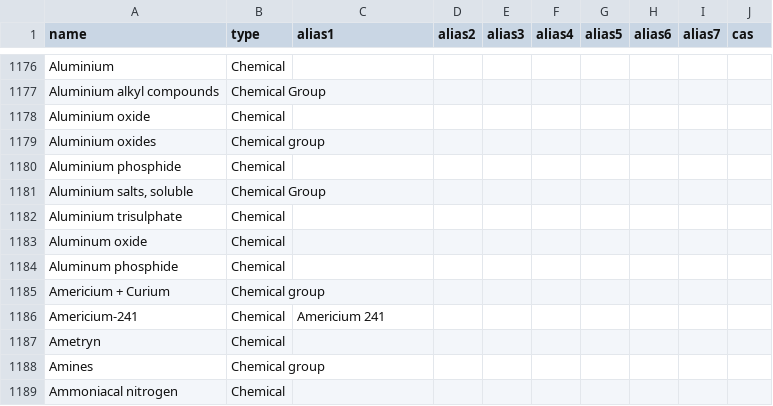
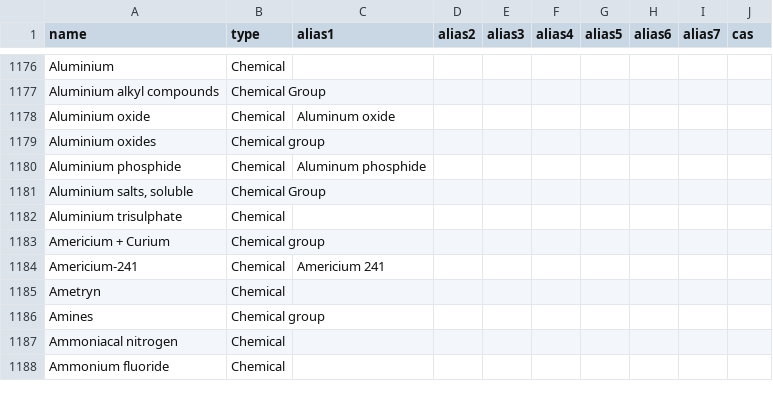
Before and after one commit to DEFRA/data-returns-data-exchange, a CSV file: src/main/resources/db/data/Parameters.csv, drawn as a sheet; only a part is shown, gaps mark what is left out; the shorter side is filled out with more unchanged rows.

Commit message:
Remove duplicate american spelling of 'Aluminium' and add to alias

```diff
--- a/src/main/resources/db/data/Parameters.csv
+++ b/src/main/resources/db/data/Parameters.csv
@@ -1177,9 +1177,7 @@
 "Aluminium alkyl compounds","Chemical Group",,,,,,,,
-"Aluminium oxide","Chemical",,,,,,,,
+"Aluminium oxide","Chemical","Aluminum oxide",,,,,,,
 "Aluminium oxides","Chemical group",,,,,,,,
-"Aluminium phosphide","Chemical",,,,,,,,
+"Aluminium phosphide","Chemical","Aluminum phosphide",,,,,,,
 "Aluminium salts, soluble","Chemical Group",,,,,,,,
 "Aluminium trisulphate","Chemical",,,,,,,,
-"Aluminum oxide","Chemical",,,,,,,,
-"Aluminum phosphide","Chemical",,,,,,,,
 "Americium + Curium","Chemical group",,,,,,,,
```
